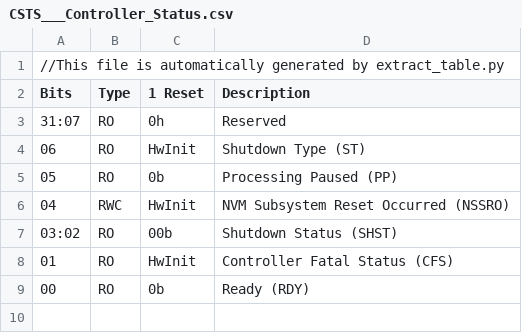
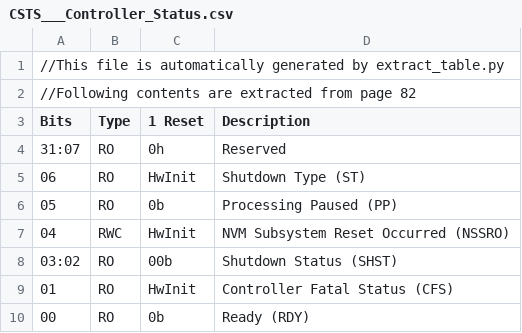
Before and after one commit to ddxpd/espresso, a CSV file: doc/csv/CSTS___Controller_Status.csv, drawn as a sheet; the diff names each change by its address in the sheet, - before the commit and + after, or states it on an @@ line.

```diff
--- a/doc/csv/CSTS___Controller_Status.csv
+++ b/doc/csv/CSTS___Controller_Status.csv
+row 2: //Following contents are extracted from page 82
```
Also changed, not shown: doc/csv/CAP___Controller_Capabilities.csv, doc/csv/CC___Controller_Configuration.csv, 22 other files.
